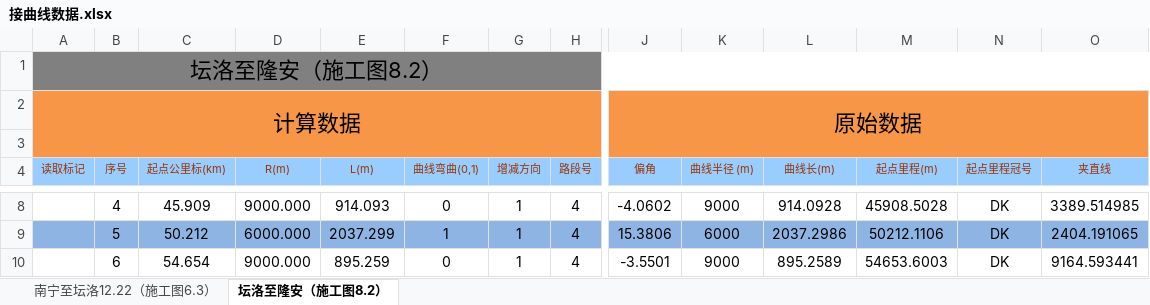
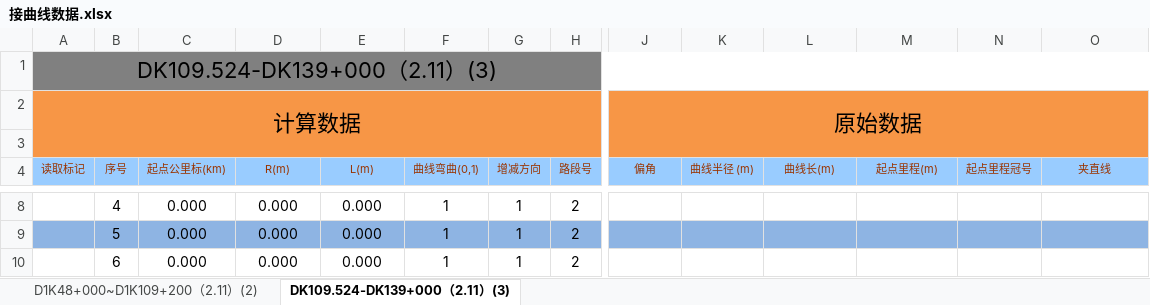
Before and after one commit to MrRnj/LineDataOperator, an Excel workbook: Inter_face/Inter_face/bin/Debug/excelmodels/接曲线数据.xlsx, sheet DK109.524-DK139+000（2.11）(3), drawn as a sheet; only a part is shown, gaps mark what is left out; values as stored, in another font and other column widths than the file's, no borders; the diff covers the shown part only; the diff names each change by its address in the sheet, - before the commit and + after, or states it on an @@ line.

```diff
--- a/Inter_face/Inter_face/bin/Debug/excelmodels/接曲线数据.xlsx (sheet DK109.524-DK139+000（2.11）(3))
+++ b/Inter_face/Inter_face/bin/Debug/excelmodels/接曲线数据.xlsx (sheet DK109.524-DK139+000（2.11）(3))
-sheet tab: 南宁至坛洛12.22（施工图6.3）
+sheet tab: D1K48+000~D1K109+200（2.11）(2)
-sheet tab: 坛洛至隆安（施工图8.2）
+sheet tab: DK109.524-DK139+000（2.11）(3)
-A1 (读取标记): 坛洛至隆安（施工图8.2）
+A1 (读取标记): DK109.524-DK139+000（2.11）(3)
-C8 (起点公里标(km)): 45.909
+C8 (起点公里标(km)): 0.000
-D8 (R(m)): 9000.000
+D8 (R(m)): 0.000
-E8 (L(m)): 914.093
+E8 (L(m)): 0.000
-F8 (曲线弯曲(0,1)): 0
+F8 (曲线弯曲(0,1)): 1
-H8:H10 (路段号): 4
+H8:H10 (路段号): 2
-J8 (偏角): -4.0602
+J8 (偏角): (empty)
-K8 (曲线半径 (m)): 9000
+K8 (曲线半径 (m)): (empty)
-L8 (曲线长(m)): 914.0928
+L8 (曲线长(m)): (empty)
-M8 (起点里程(m)): 45908.5028
+M8 (起点里程(m)): (empty)
-N8:N10 (起点里程冠号): DK
+N8:N10 (起点里程冠号): (empty)
-O8 (夹直线): 3389.514985
+O8 (夹直线): (empty)
-C9 (起点公里标(km)): 50.212
+C9 (起点公里标(km)): 0.000
-D9 (R(m)): 6000.000
+D9 (R(m)): 0.000
-E9 (L(m)): 2037.299
+E9 (L(m)): 0.000
-J9 (偏角): 15.3806
+J9 (偏角): (empty)
-K9 (曲线半径 (m)): 6000
+K9 (曲线半径 (m)): (empty)
-L9 (曲线长(m)): 2037.2986
+L9 (曲线长(m)): (empty)
-M9 (起点里程(m)): 50212.1106
+M9 (起点里程(m)): (empty)
-O9 (夹直线): 2404.191065
+O9 (夹直线): (empty)
-C10 (起点公里标(km)): 54.654
+C10 (起点公里标(km)): 0.000
-D10 (R(m)): 9000.000
+D10 (R(m)): 0.000
-E10 (L(m)): 895.259
+E10 (L(m)): 0.000
-F10 (曲线弯曲(0,1)): 0
+F10 (曲线弯曲(0,1)): 1
-J10 (偏角): -3.5501
+J10 (偏角): (empty)
-K10 (曲线半径 (m)): 9000
+K10 (曲线半径 (m)): (empty)
-L10 (曲线长(m)): 895.2589
+L10 (曲线长(m)): (empty)
-M10 (起点里程(m)): 54653.6003
+M10 (起点里程(m)): (empty)
-O10 (夹直线): 9164.593441
+O10 (夹直线): (empty)
```
Also changed, not shown: 1068 edited cells elsewhere in this sheet, sheet D1K48+000~D1K109+200（2.11）(2), formulas that keep their value, Inter_face/Inter_face/bin/Debug/excelmodels/接坡面数据.xlsx, Inter_face/Inter_face/bin/Debug/excelmodels/接坡面数据_Single.xlsx, 35 other files.
